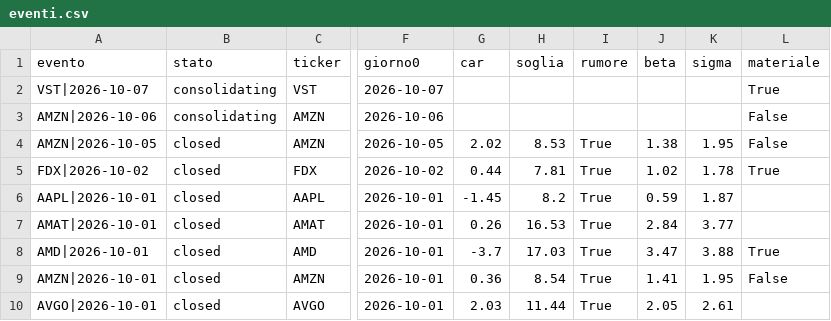
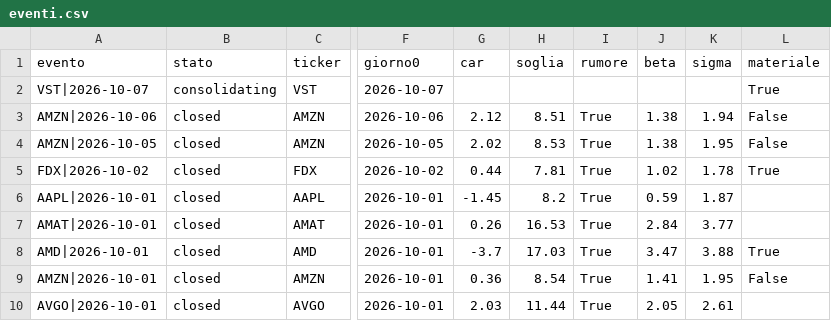
Before and after one commit to carlospinetto99/news-impact-tracker, a CSV file: eventi.csv, drawn as a sheet; only a part is shown, gaps mark what is left out; the diff names each change by its address in the sheet, - before the commit and + after, or states it on an @@ line.

```diff
--- a/eventi.csv
+++ b/eventi.csv
-B3 (stato): consolidating
+B3 (stato): closed
-G3 (car): (empty)
+G3 (car): 2.12
-H3 (soglia): (empty)
+H3 (soglia): 8.51
-I3 (rumore): (empty)
+I3 (rumore): True
-J3 (beta): (empty)
+J3 (beta): 1.38
-K3 (sigma): (empty)
+K3 (sigma): 1.94
```
Also changed, not shown: 4 other files.
